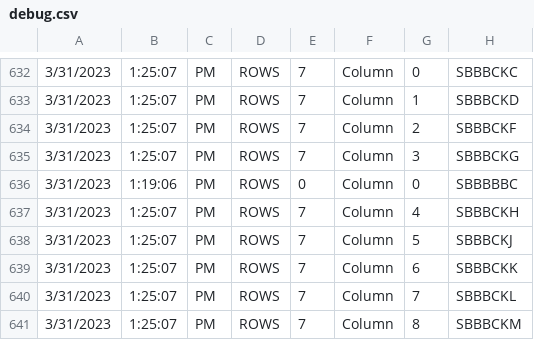
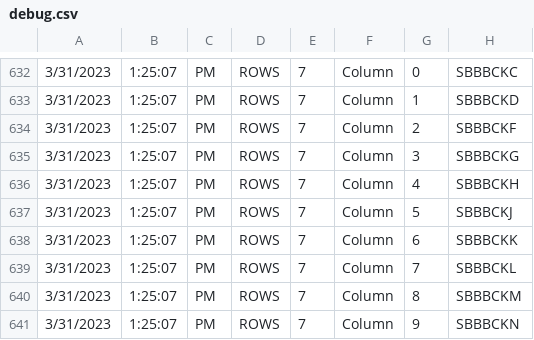
Before and after one commit to OnTuQuocDat/TrackingDuplicateinFile, a CSV file: debug.csv, drawn as a sheet; only a part is shown, gaps mark what is left out; the shorter side is filled out with more unchanged rows.

```diff
--- a/debug.csv
+++ b/debug.csv
@@ -635,3 +635,2 @@
 3/31/2023,1:25:07,PM,ROWS,7,Column,3,SBBBCKG
-3/31/2023,1:19:06,PM,ROWS,0,Column,0,SBBBBBC
 3/31/2023,1:25:07,PM,ROWS,7,Column,4,SBBBCKH
```
Also changed, not shown: 7 other files.
